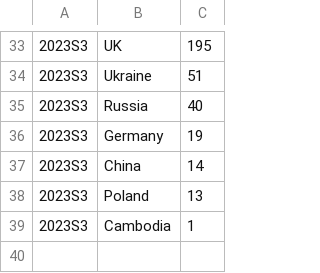
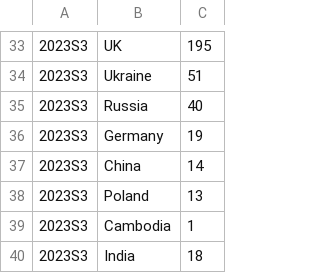
Before and after one commit to wychen-null/Keyword-analysis, a CSV file: output/analysis_nations/2022-2023 TOP 8 NATIONS.csv, drawn as a sheet; only a part is shown, gaps mark what is left out; the diff names each change by its address in the sheet, - before the commit and + after, or states it on an @@ line.

```diff
--- a/output/analysis_nations/2022-2023 TOP 8 NATIONS.csv
+++ b/output/analysis_nations/2022-2023 TOP 8 NATIONS.csv
+row 40: 2023S3 | India | 18
```
Also changed, not shown: 2 other files.
